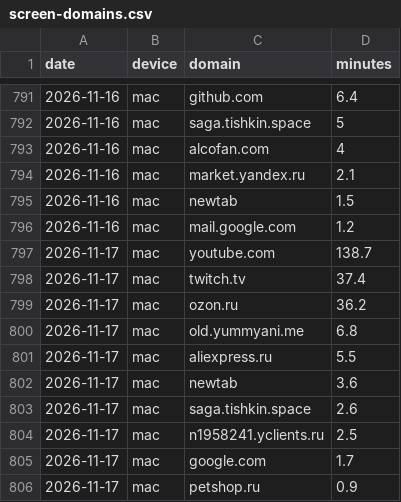
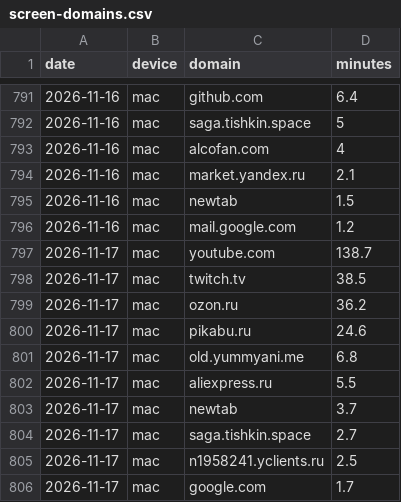
Before and after one commit to recr0ns/sphere-data, a CSV file: csv/screen-domains.csv, drawn as a sheet; only a part is shown, gaps mark what is left out; the shorter side is filled out with more unchanged rows.

```diff
--- a/csv/screen-domains.csv
+++ b/csv/screen-domains.csv
@@ -797,8 +797,9 @@ date,device,domain,minutes
 2026-11-17,mac,youtube.com,138.7
-2026-11-17,mac,twitch.tv,37.4
+2026-11-17,mac,twitch.tv,38.5
 2026-11-17,mac,ozon.ru,36.2
+2026-11-17,mac,pikabu.ru,24.6
 2026-11-17,mac,old.yummyani.me,6.8
 2026-11-17,mac,aliexpress.ru,5.5
-2026-11-17,mac,newtab,3.6
-2026-11-17,mac,saga.tishkin.space,2.6
+2026-11-17,mac,newtab,3.7
+2026-11-17,mac,saga.tishkin.space,2.7
 2026-11-17,mac,n1958241.yclients.ru,2.5
```
Also changed, not shown: csv/activity.csv, csv/screen-apps.csv.
